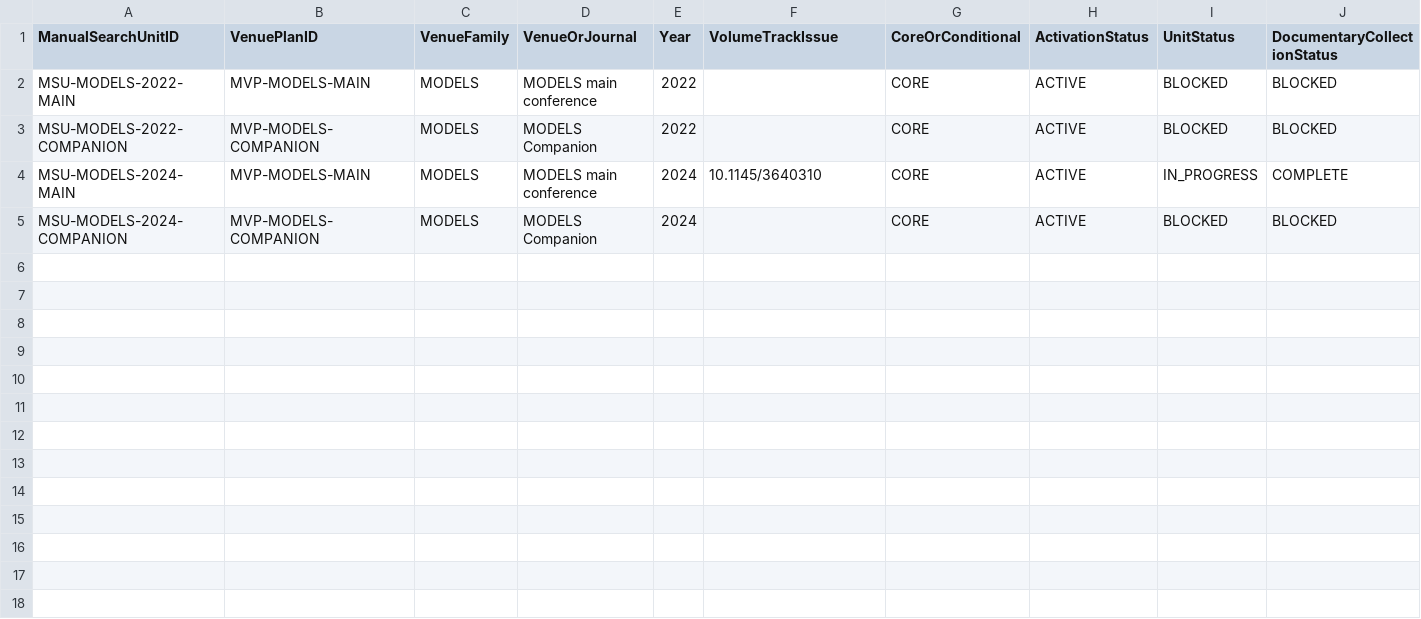
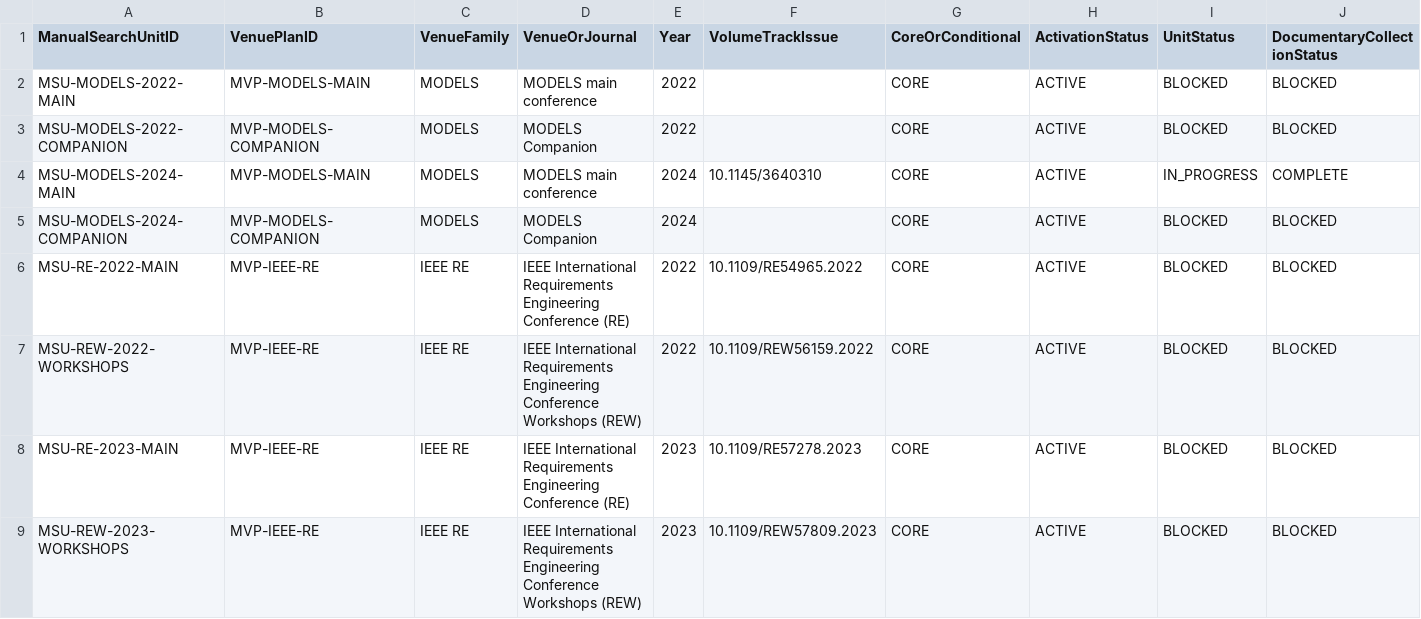
Before and after one commit to helaine-barreiros/uml-quality-study, a CSV file: search/manual/manual_search_unit_registry.csv, drawn as a sheet; only a part is shown; rows hold the shown columns only; the diff covers the shown part only; the diff names each change by its address in the sheet, - before the commit and + after, or states it on an @@ line.

```diff
--- a/search/manual/manual_search_unit_registry.csv
+++ b/search/manual/manual_search_unit_registry.csv
+row 6: MSU-RE-2022-MAIN | MVP-IEEE-RE | IEEE RE | IEEE International Requirements Engineering Conference (RE) | 2022 | 10.1109/RE54965.2022 | CORE | ACTIVE | BLOCKED | BLOCKED
+row 7: MSU-REW-2022-WORKSHOPS | MVP-IEEE-RE | IEEE RE | IEEE International Requirements Engineering Conference Workshops (REW) | 2022 | 10.1109/REW56159.2022 | CORE | ACTIVE | BLOCKED | BLOCKED
+row 8: MSU-RE-2023-MAIN | MVP-IEEE-RE | IEEE RE | IEEE International Requirements Engineering Conference (RE) | 2023 | 10.1109/RE57278.2023 | CORE | ACTIVE | BLOCKED | BLOCKED
+row 9: MSU-REW-2023-WORKSHOPS | MVP-IEEE-RE | IEEE RE | IEEE International Requirements Engineering Conference Workshops (REW) | 2023 | 10.1109/REW57809.2023 | CORE | ACTIVE | BLOCKED | BLOCKED
```
Also changed, not shown: 4 added rows elsewhere in this file, search/manual/manual_collection_phase_log.csv, search/manual/manual_venue_plan.csv, 6 other files.
